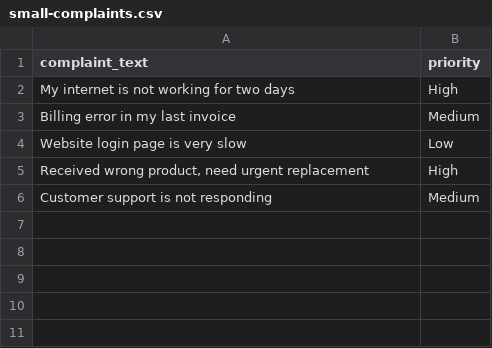
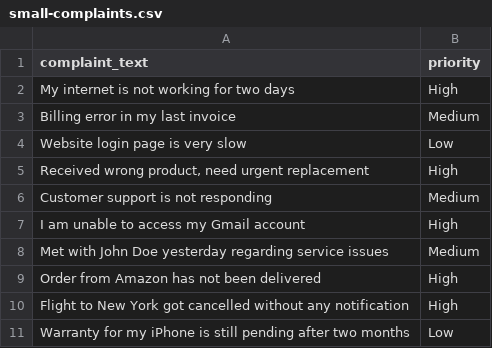
Before and after one commit to vatsuvaksi/Customer-Ticker-Prioritization-GenAI, a CSV file: complaint_prioritizer/data/raw/small-complaints.csv, drawn as a sheet; the diff names each change by its address in the sheet, - before the commit and + after, or states it on an @@ line.

```diff
--- a/complaint_prioritizer/data/raw/small-complaints.csv
+++ b/complaint_prioritizer/data/raw/small-complaints.csv
+row 7: I am unable to access my Gmail account | High
+row 8: Met with John Doe yesterday regarding service issues | Medium
+row 9: Order from Amazon has not been delivered | High
+row 10: Flight to New York got cancelled without any notification | High
+row 11: Warranty for my iPhone is still pending after two months | Low
```
Also changed, not shown: complaint_prioritizer/data/processed/processed.csv.
